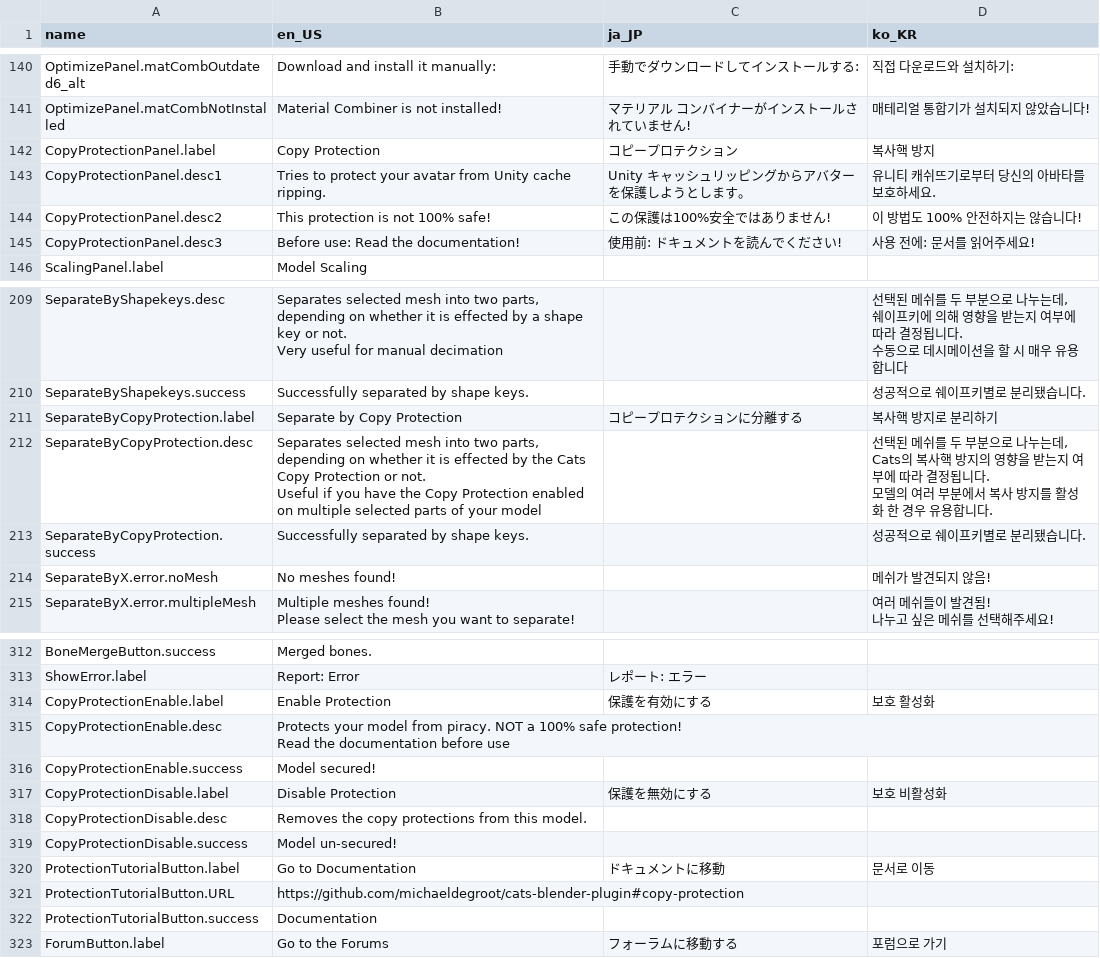
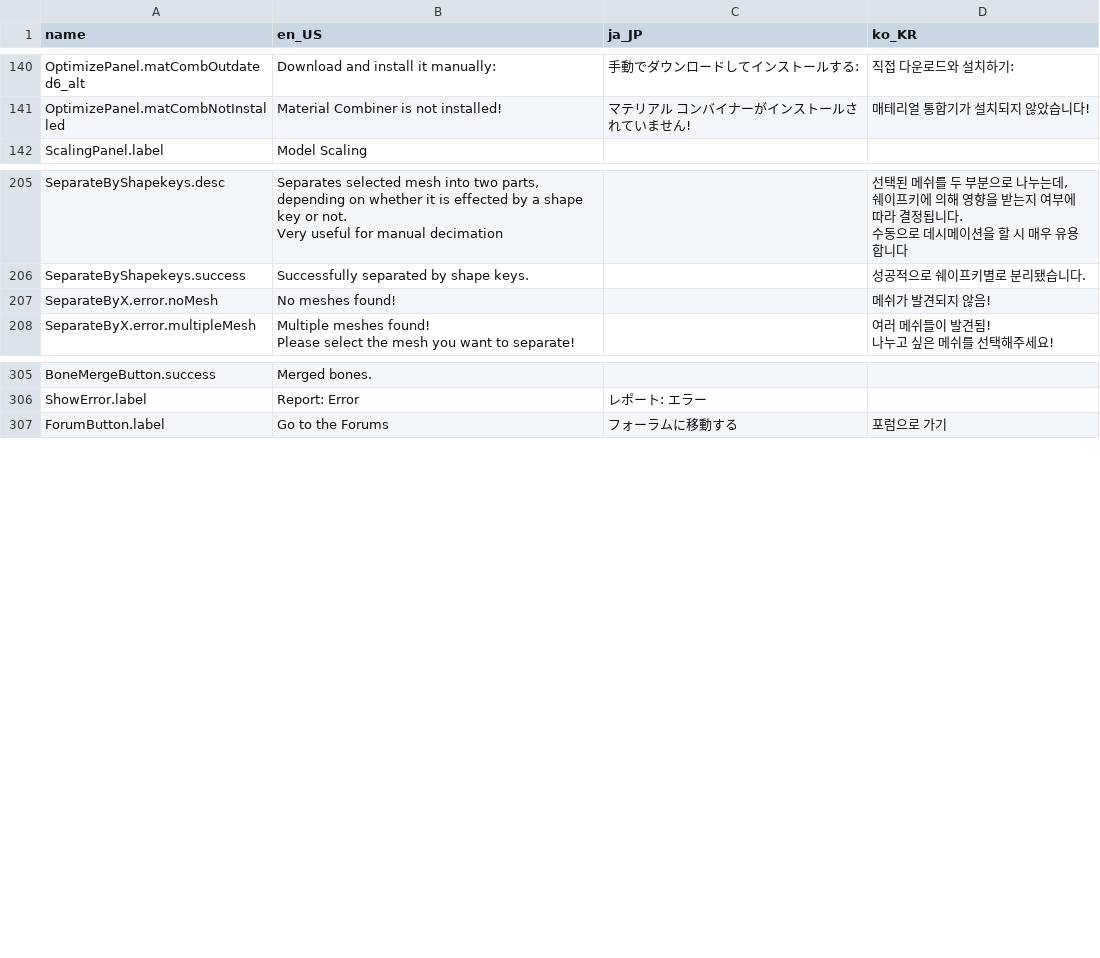
Before and after one commit to teamneoneko/Cats-Blender-Plugin-Unofficial-, a CSV file: resources/translations.csv, drawn as a sheet; only a part is shown, gaps mark what is left out.

Commit message:
Complete Remove all copy protection stuff

```diff
--- a/resources/translations.csv
+++ b/resources/translations.csv
@@ -215,6 +215,2 @@ OptimizePanel.matCombOutdated6_alt,Download and install it manually:,手動で
 OptimizePanel.matCombNotInstalled,Material Combiner is not installed!,マテリアル コンバイナーがインストールされていません!,매테리얼 통합기가 설치되지 않았습니다!
-CopyProtectionPanel.label,Copy Protection,コピープロテクション,복사핵 방지
-CopyProtectionPanel.desc1,Tries to protect your avatar from Unity cache ripping.,Unity キャッシュリッピングからアバターを保護しようとします。,유니티 캐쉬뜨기로부터 당신의 아바타를 보호하세요.
-CopyProtectionPanel.desc2,This protection is not 100% safe!,この保護は100%安全ではありません!,이 방법도 100% 안전하지는 않습니다!
-CopyProtectionPanel.desc3,Before use: Read the documentation!,使用前: ドキュメントを読んでください!,사용 전에: 문서를 읽어주세요!
 ScalingPanel.label,Model Scaling,,
@@ -363,11 +359,2 @@ Very useful for manual decimation",,"선택된 메쉬를 두 부분으로 나누
 SeparateByShapekeys.success,Successfully separated by shape keys.,,성공적으로 쉐이프키별로 분리됐습니다.
-SeparateByCopyProtection.label,Separate by Copy Protection,コピープロテクションに分離する,복사핵 방지로 분리하기
-SeparateByCopyProtection.desc,"Separates selected mesh into two parts,
-depending on whether it is effected by the Cats Copy Protection or not.
-
-Useful if you have the Copy Protection enabled on multiple selected parts of your model",,"선택된 메쉬를 두 부분으로 나누는데,
-Cats의 복사핵 방지의 영향을 받는지 여부에 따라 결정됩니다.
-
-모델의 여러 부분에서 복사 방지를 활성화 한 경우 유용합니다."
-SeparateByCopyProtection.success,Successfully separated by shape keys.,,성공적으로 쉐이프키별로 분리됐습니다.
 SeparateByX.error.noMesh,No meshes found!,,메쉬가 발견되지 않음!
@@ -521,12 +508,2 @@ BoneMergeButton.success,Merged bones.,,
 ShowError.label,Report: Error,レポート: エラー,
-CopyProtectionEnable.label,Enable Protection,保護を有効にする,보호 활성화
-CopyProtectionEnable.desc,"Protects your model from piracy. NOT a 100% safe protection!
-Read the documentation before use",,
-CopyProtectionEnable.success,Model secured!,,
-CopyProtectionDisable.label,Disable Protection,保護を無効にする,보호 비활성화
-CopyProtectionDisable.desc,Removes the copy protections from this model.,,
-CopyProtectionDisable.success,Model un-secured!,,
-ProtectionTutorialButton.label,Go to Documentation,ドキュメントに移動,문서로 이동
-ProtectionTutorialButton.URL,https://github.com/michaeldegroot/cats-blender-plugin#copy-protection,,
-ProtectionTutorialButton.success,Documentation,,
 ForumButton.label,Go to the Forums,フォーラムに移動する,포럼으로 가기
```
Also changed, not shown: 4 other files.
